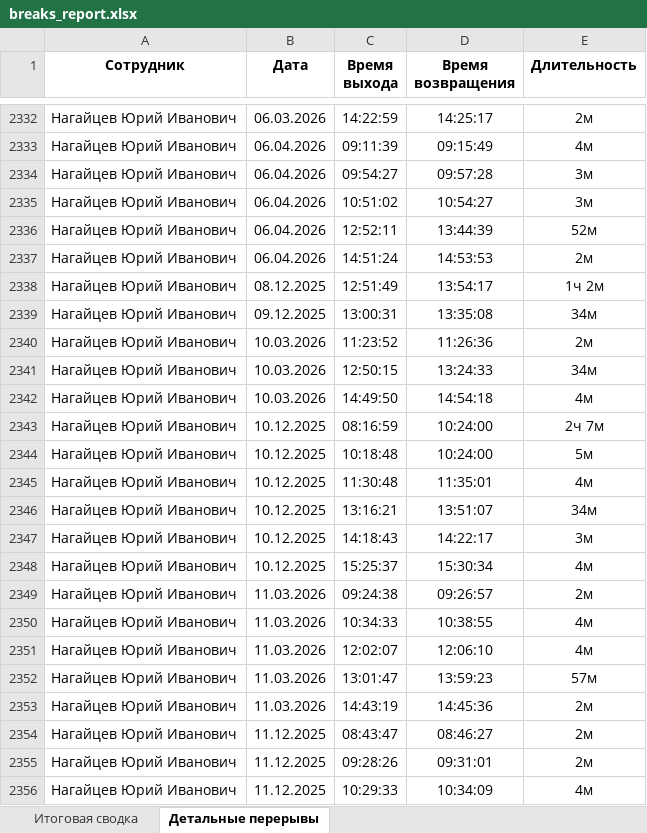
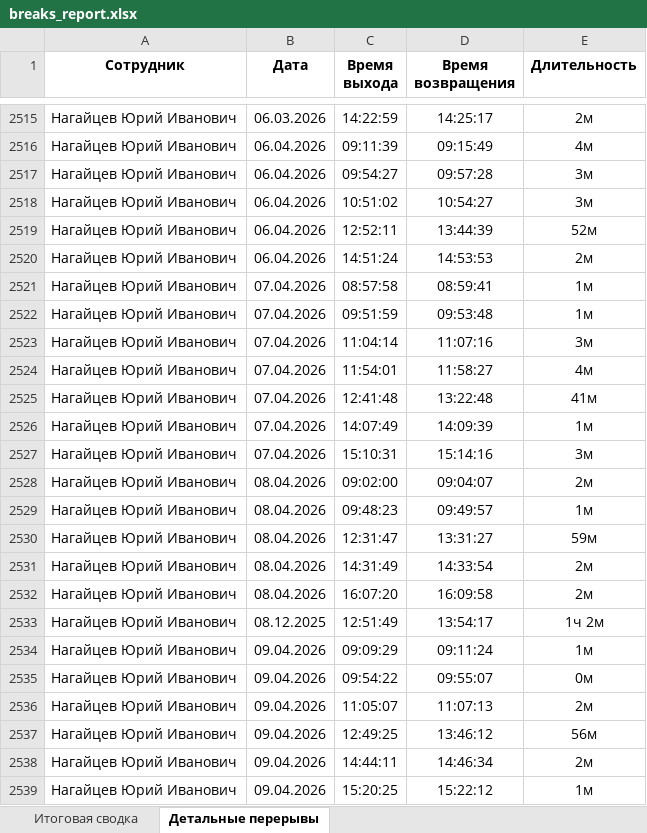
Before and after one commit to genji1451/scud, an Excel workbook: breaks_report.xlsx, sheet Детальные перерывы, drawn as a sheet; only a part is shown, gaps mark what is left out; the shorter side is filled out with more unchanged rows; values as stored, in another font and other column widths than the file's, no borders; the diff covers the shown part only; the diff names each change by its address in the sheet, - before the commit and + after, or states it on an @@ line.

```diff
--- a/breaks_report.xlsx (sheet Детальные перерывы)
+++ b/breaks_report.xlsx (sheet Детальные перерывы)
+row 2521: Нагайцев Юрий Иванович | 07.04.2026 | 08:57:58 | 08:59:41 | 1м
+row 2522: Нагайцев Юрий Иванович | 07.04.2026 | 09:51:59 | 09:53:48 | 1м
+row 2523: Нагайцев Юрий Иванович | 07.04.2026 | 11:04:14 | 11:07:16 | 3м
+row 2524: Нагайцев Юрий Иванович | 07.04.2026 | 11:54:01 | 11:58:27 | 4м
+row 2525: Нагайцев Юрий Иванович | 07.04.2026 | 12:41:48 | 13:22:48 | 41м
+row 2526: Нагайцев Юрий Иванович | 07.04.2026 | 14:07:49 | 14:09:39 | 1м
+row 2527: Нагайцев Юрий Иванович | 07.04.2026 | 15:10:31 | 15:14:16 | 3м
+row 2528: Нагайцев Юрий Иванович | 08.04.2026 | 09:02:00 | 09:04:07 | 2м
+row 2529: Нагайцев Юрий Иванович | 08.04.2026 | 09:48:23 | 09:49:57 | 1м
+row 2530: Нагайцев Юрий Иванович | 08.04.2026 | 12:31:47 | 13:31:27 | 59м
+row 2531: Нагайцев Юрий Иванович | 08.04.2026 | 14:31:49 | 14:33:54 | 2м
+row 2532: Нагайцев Юрий Иванович | 08.04.2026 | 16:07:20 | 16:09:58 | 2м
+row 2534: Нагайцев Юрий Иванович | 09.04.2026 | 09:09:29 | 09:11:24 | 1м
+row 2535: Нагайцев Юрий Иванович | 09.04.2026 | 09:54:22 | 09:55:07 | 0м
+row 2536: Нагайцев Юрий Иванович | 09.04.2026 | 11:05:07 | 11:07:13 | 2м
+row 2537: Нагайцев Юрий Иванович | 09.04.2026 | 12:49:25 | 13:46:12 | 56м
+row 2538: Нагайцев Юрий Иванович | 09.04.2026 | 14:44:11 | 14:46:34 | 2м
+row 2539: Нагайцев Юрий Иванович | 09.04.2026 | 15:20:25 | 15:22:12 | 1м
```
Also changed, not shown: 338 added rows elsewhere in this sheet, sheet Итоговая сводка, weekly_report.xlsx, 5 other files.
